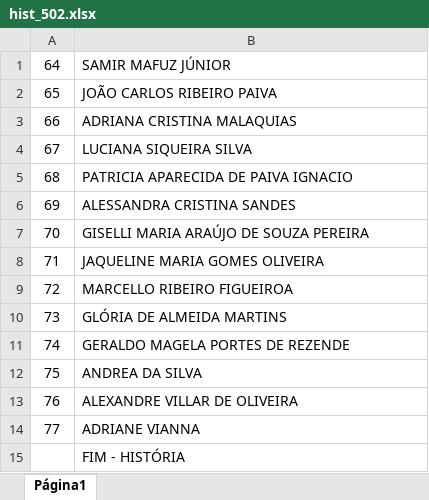
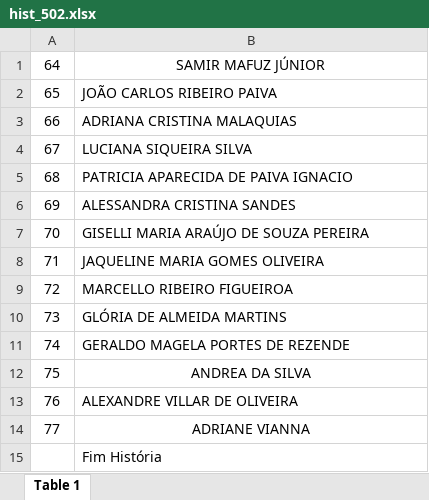
Before and after one commit to Saraingridsousa/ChamadorDeSenhas, an Excel workbook: hist_502.xlsx, sheet Table 1, drawn as a sheet; values as stored, in another font and other column widths than the file's, no borders; charts and pictures not drawn; the diff names each change by its address in the sheet, - before the commit and + after, or states it on an @@ line.

```diff
--- a/hist_502.xlsx (sheet Table 1)
+++ b/hist_502.xlsx (sheet Table 1)
-sheet tab: Página1
+sheet tab: Table 1
-B1 alignment: left
+B1 alignment: center
-B12 alignment: left
+B12 alignment: center
-B14 alignment: left
+B14 alignment: center
-B15: FIM - HISTÓRIA
+B15: Fim História
```
Also changed, not shown: charts or pictures, arte_502.xlsx, bio.xlsx, 9 other files.
